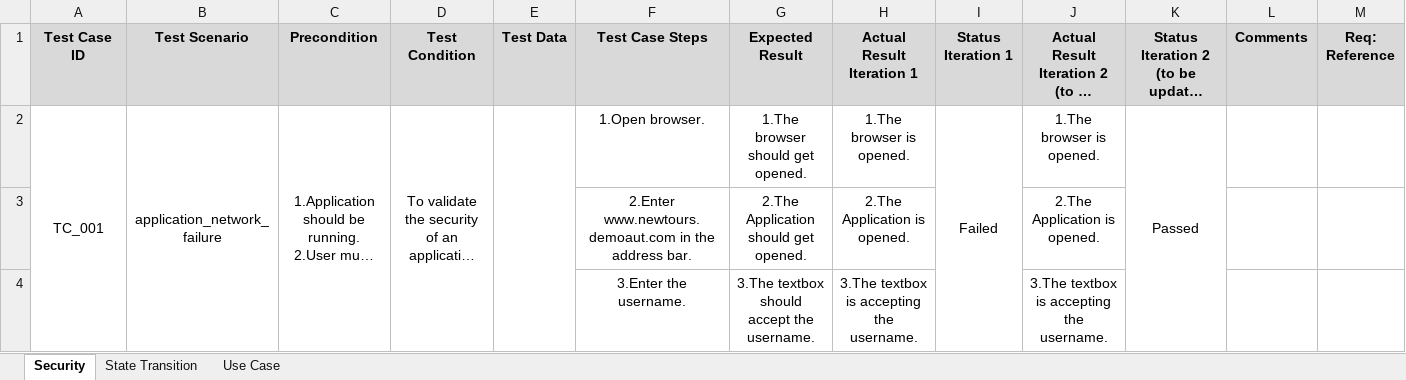
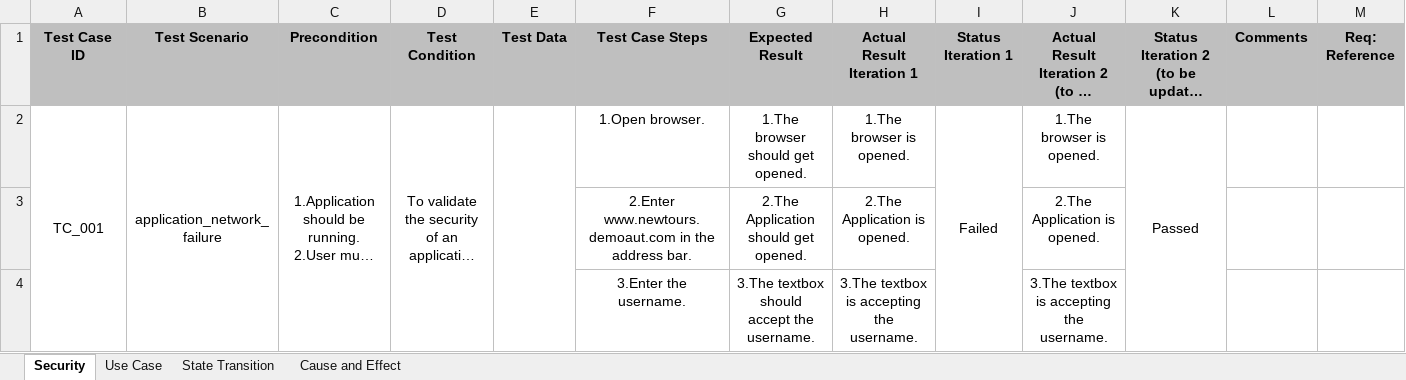
Before and after one commit to vjagde/project, an Excel workbook: Test Cases Final.xlsx, sheet Security, drawn as a sheet; only a part is shown; long unchanged cells end in …; values as stored, in another font and other column widths than the file's, no borders; conditional formats not drawn; the diff names each change by its address in the sheet, - before the commit and + after, or states it on an @@ line.

```diff
--- a/Test Cases Final.xlsx (sheet Security)
+++ b/Test Cases Final.xlsx (sheet Security)
+sheet tab: Cause and Effect
@@ sheet tab order changed: Security | Use Case | State Transition | Cause and Effect @@
-A1:M1 fill: #D9D9D9
+A1:M1 fill: #BFBFBF
```
Also changed, not shown: Defect Report Final.xlsx.
